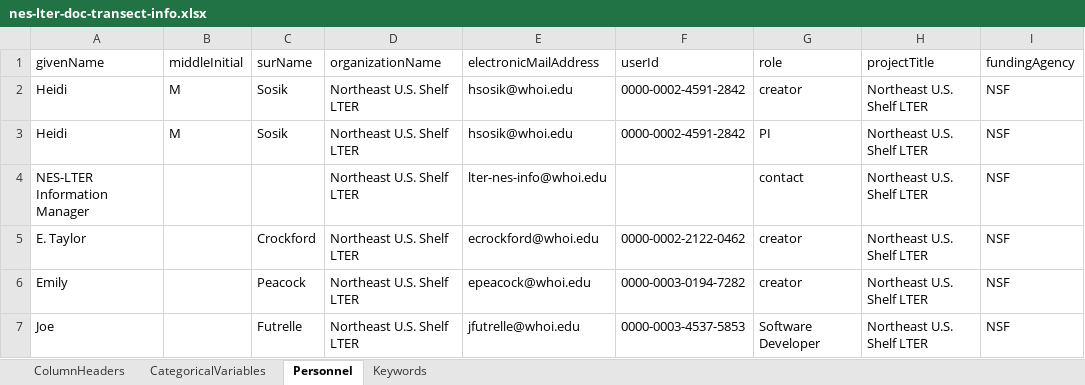
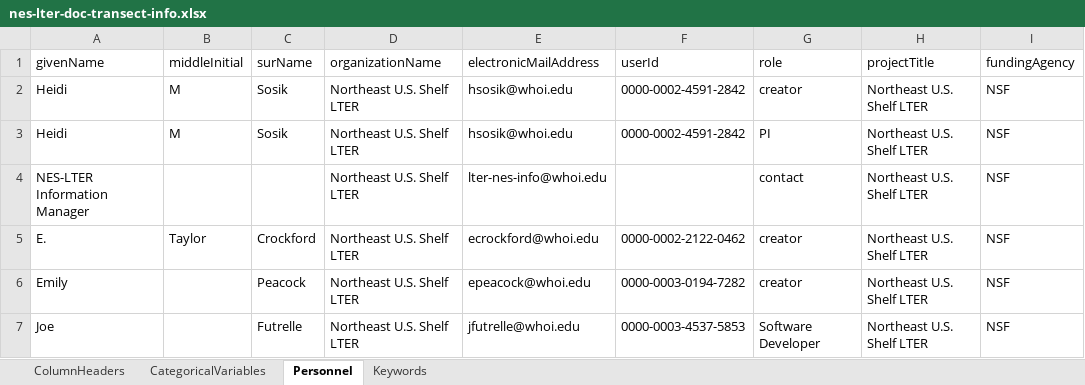
Before and after one commit to WHOIGit/nes-lter-doc-transect, an Excel workbook: nes-lter-doc-transect-info.xlsx, sheet Personnel, drawn as a sheet; only a part is shown; values as stored, in another font and other column widths than the file's, no borders; the diff names each change by its address in the sheet, - before the commit and + after, or states it on an @@ line.

Commit message:
move name to middle initial field

```diff
--- a/nes-lter-doc-transect-info.xlsx (sheet Personnel)
+++ b/nes-lter-doc-transect-info.xlsx (sheet Personnel)
-A5 (givenName): E. Taylor
+A5 (givenName): E.
-B5 (middleInitial): (empty)
+B5 (middleInitial): Taylor
```
Also changed, not shown: 1 other file.
